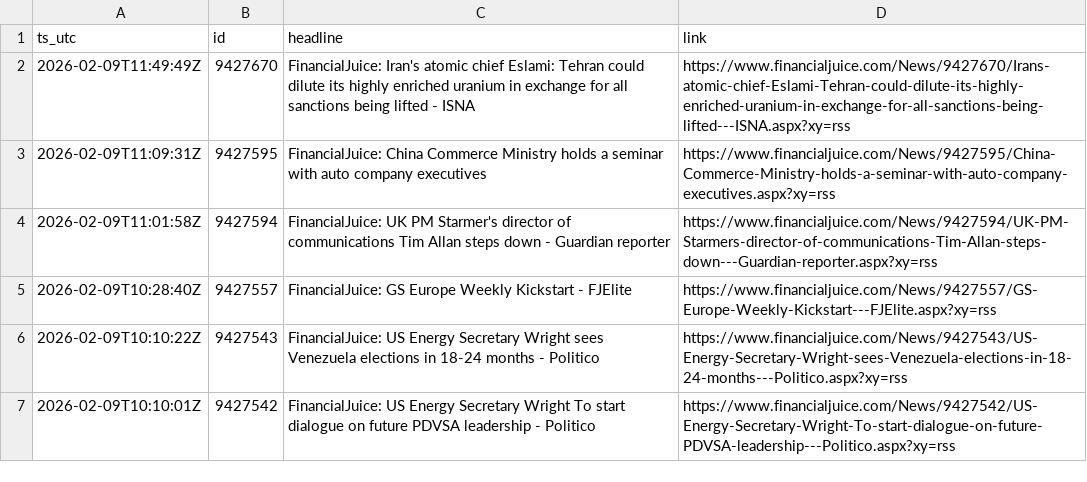
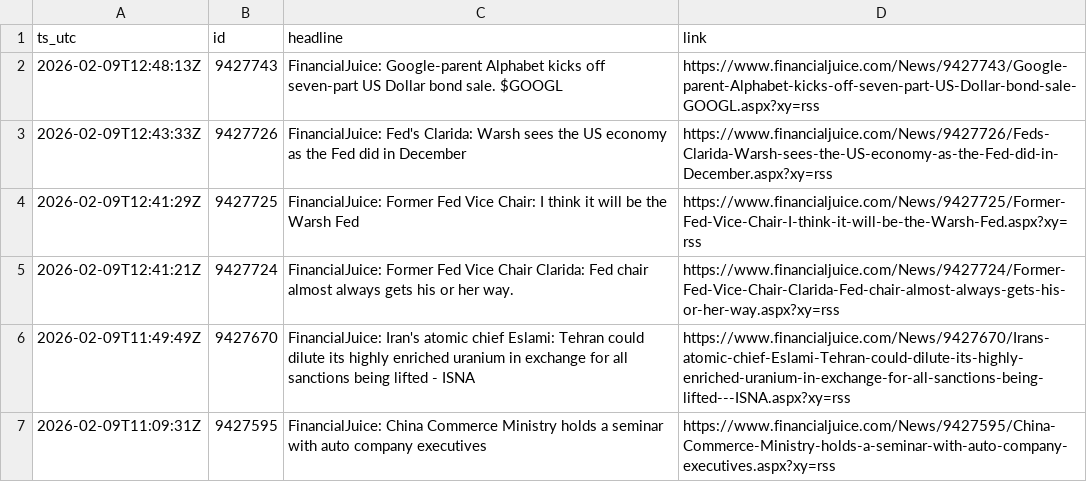
Before and after one commit to QaSH-data/econ-data, a CSV file: data/news/rss/rss_last_24h.csv, drawn as a sheet; only a part is shown; the shorter side is filled out with more unchanged rows.

```diff
--- a/data/news/rss/rss_last_24h.csv
+++ b/data/news/rss/rss_last_24h.csv
@@ -1,2 +1,6 @@
 ts_utc,id,headline,link
+2026-02-09T12:48:13Z,9427743,FinancialJuice: Google-parent Alphabet kicks off seven-part US Dollar bond sale. $GOOGL,https://www.financialjuice.com/News/9427743/Google-parent-Alphabet-kicks-off-seven-part-US-Dollar-bond-sale-GOOGL.aspx?xy=rss
+2026-02-09T12:43:33Z,9427726,FinancialJuice: Fed's Clarida: Warsh sees the US economy as the Fed did in December,https://www.financialjuice.com/News/9427726/Feds-Clarida-Warsh-sees-the-US-economy-as-the-Fed-did-in-December.aspx?xy=rss
+2026-02-09T12:41:29Z,9427725,FinancialJuice: Former Fed Vice Chair: I think it will be the Warsh Fed,https://www.financialjuice.com/News/9427725/Former-Fed-Vice-Chair-I-think-it-will-be-the-Warsh-Fed.aspx?xy=rss
+2026-02-09T12:41:21Z,9427724,FinancialJuice: Former Fed Vice Chair Clarida: Fed chair almost always gets his or her way.,https://www.financialjuice.com/News/9427724/Former-Fed-Vice-Chair-Clarida-Fed-chair-almost-always-gets-his-or-her-way.aspx?xy=rss
 2026-02-09T11:49:49Z,9427670,FinancialJuice: Iran's atomic chief Eslami: Tehran could dilute its highly enriched uranium in exchange for all sanctions being lifted - ISNA,https://www.financialjuice.com/News/9427670/Irans-atomic-chief-Eslami-Tehran-could-dilute-its-highly-enriched-uranium-in-exchange-for-all-sanctions-being-lifted---ISNA.aspx?xy=rss
```
Also changed, not shown: data/polymarket/fed_odds_latest.csv, 1 other file.
